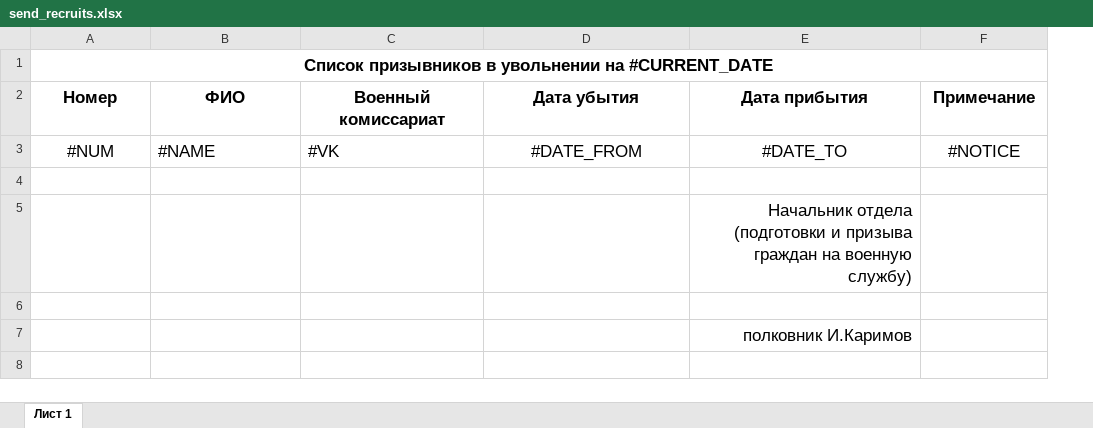
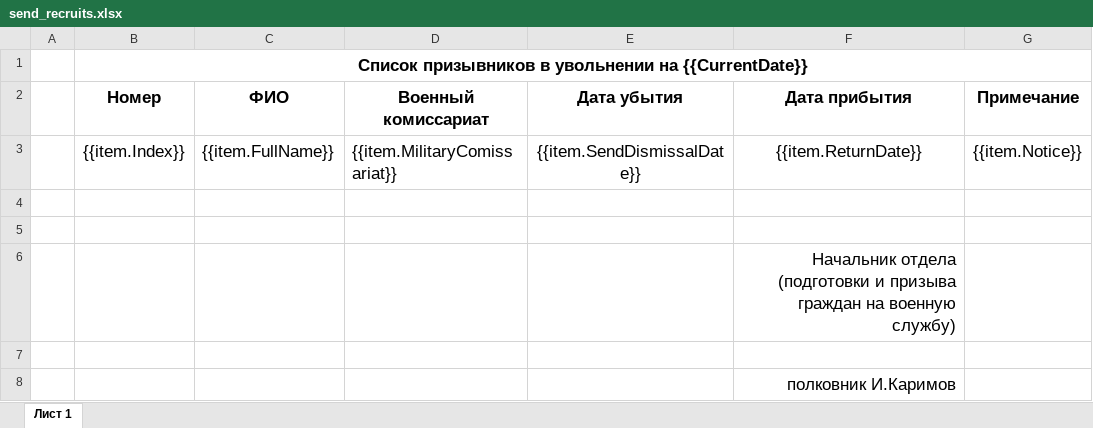
Before and after one commit to grimurrash/sprt-site, an Excel workbook: wwwroot/Templates/Dismissals/send_recruits.xlsx, sheet Лист 1, drawn as a sheet; values as stored, in another font and other column widths than the file's, no borders; addresses are those after the commit; the diff names each change by its address in the sheet, - before the commit and + after, or states it on an @@ line.

```diff
--- a/wwwroot/Templates/Dismissals/send_recruits.xlsx (sheet Лист 1)
+++ b/wwwroot/Templates/Dismissals/send_recruits.xlsx (sheet Лист 1)
+column A, empty
-B1 (Номер): …увольнении на #CURRENT_DATE
+B1 (Номер): …увольнении на {{CurrentDate}}
+row 3:  | {{item.Index}} | {{item.FullName}} | {{item.MilitaryComissariat}} | {{item.SendDismissalDate}} | {{item.ReturnDate}} | {{item.Notice}}
-row 4: #NUM | #NAME | #VK | #DATE_FROM | #DATE_TO | #NOTICE
+row 4: (empty)
```
Also changed, not shown: wwwroot/Templates/Dismissals/returning_recruits.xlsx, 17 other files.
